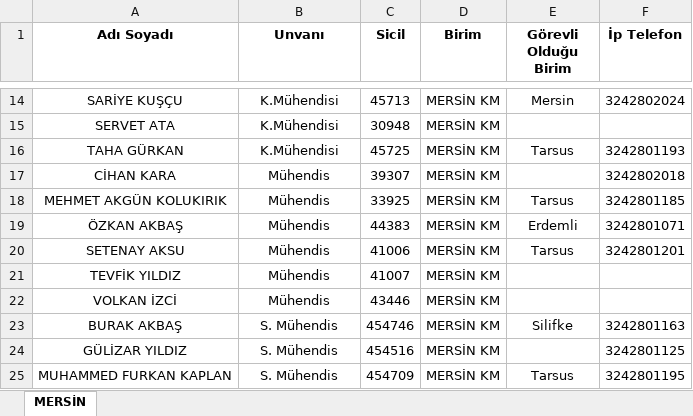
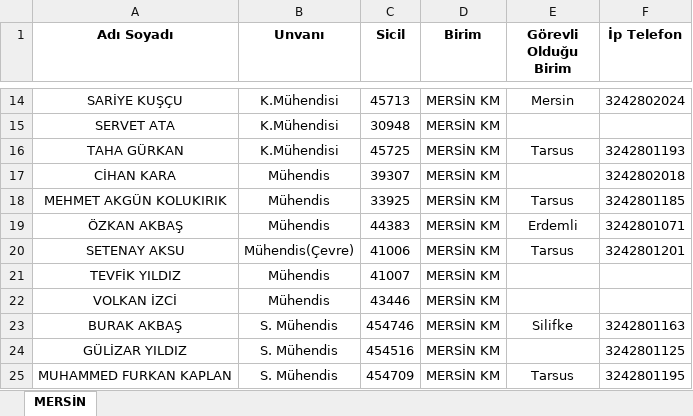
Before and after one commit to gokhangeo/mersin-norm, an Excel workbook: PERSONEL.xlsx, sheet MERSİN, drawn as a sheet; only a part is shown, gaps mark what is left out; values as stored, in another font and other column widths than the file's, no borders; the diff names each change by its address in the sheet, - before the commit and + after, or states it on an @@ line.

Commit message:
Add files via upload

```diff
--- a/PERSONEL.xlsx (sheet MERSİN)
+++ b/PERSONEL.xlsx (sheet MERSİN)
-B20 (Unvanı): Mühendis
+B20 (Unvanı): Mühendis(Çevre)
```
